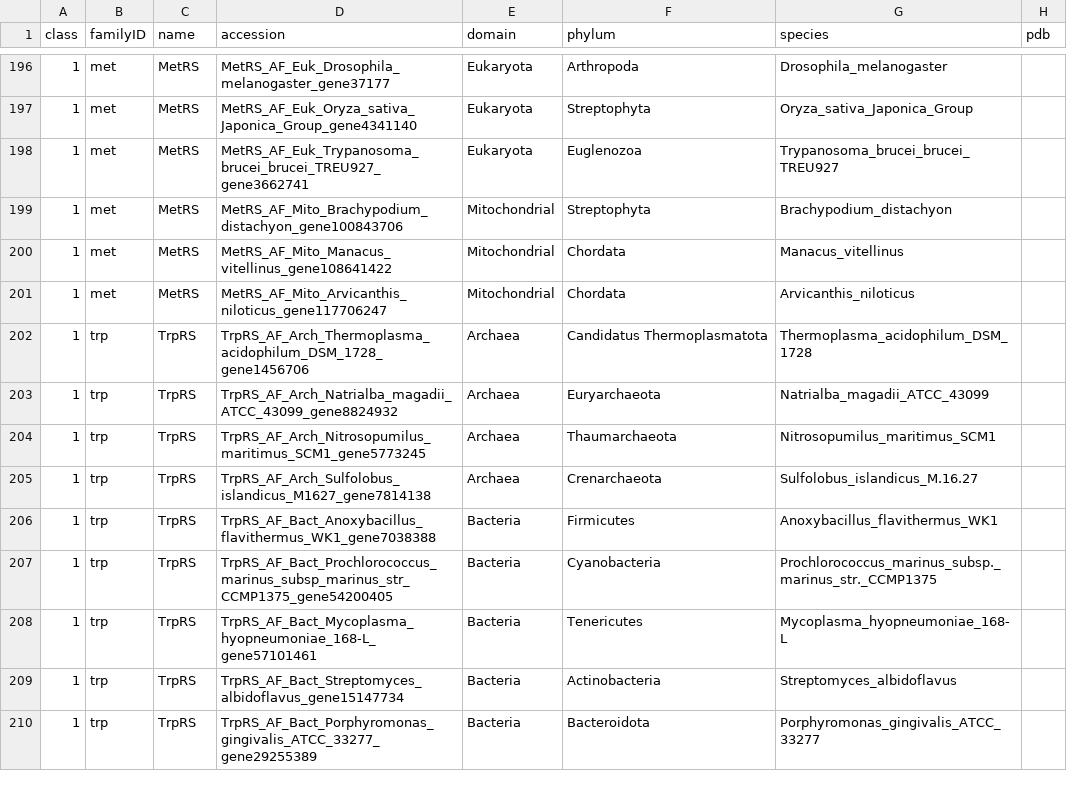
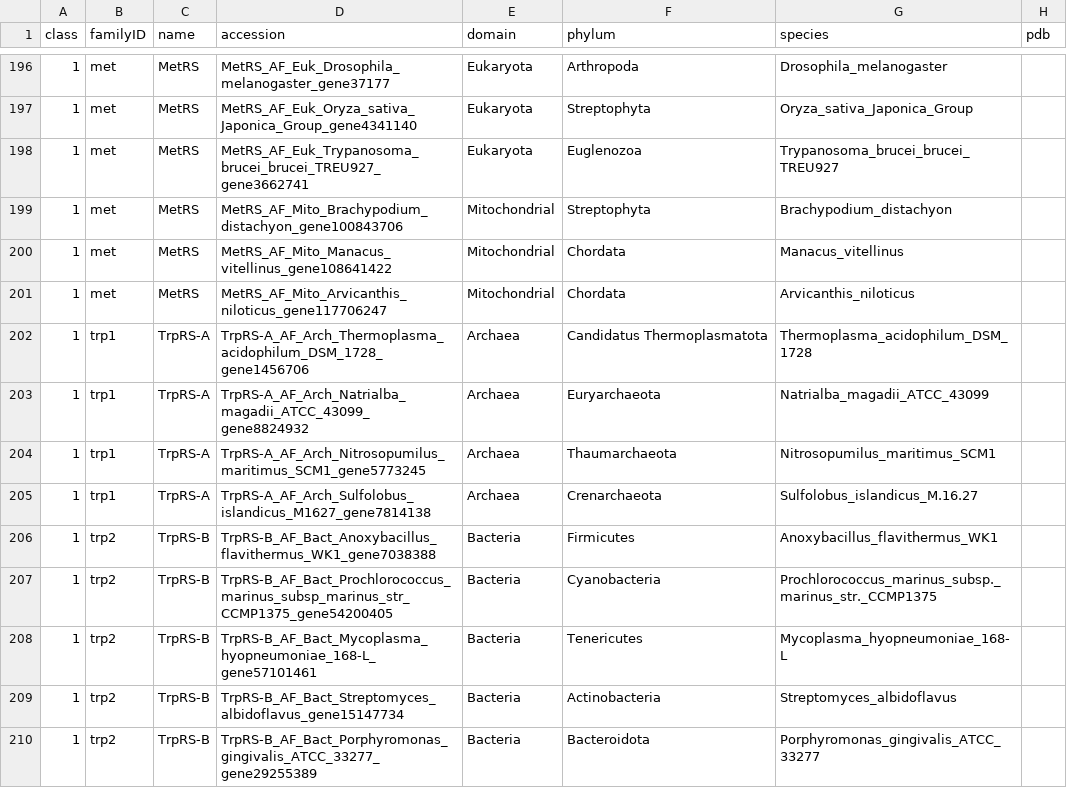
Before and after one commit to urzyme/urzyme.github.io, a TSV file: data/accessions.tsv, drawn as a sheet; only a part is shown, gaps mark what is left out; the diff covers the shown part only; the diff names each change by its address in the sheet, - before the commit and + after, or states it on an @@ line.

Commit message:
update data and fig

```diff
--- a/data/accessions.tsv
+++ b/data/accessions.tsv
-B202:B205 (familyID): trp
+B202:B205 (familyID): trp1
-C202:C205 (name): TrpRS
+C202:C205 (name): TrpRS-A
-D202 (accession): TrpRS_AF_Arch_Thermoplasma_acidophilum_DSM_1728_gene1456706
+D202 (accession): TrpRS-A_AF_Arch_Thermoplasma_acidophilum_DSM_1728_gene1456706
-D203 (accession): TrpRS_AF_Arch_Natrialba_magadii_ATCC_43099_gene8824932
+D203 (accession): TrpRS-A_AF_Arch_Natrialba_magadii_ATCC_43099_gene8824932
-D204 (accession): TrpRS_AF_Arch_Nitrosopumilus_maritimus_SCM1_gene5773245
+D204 (accession): TrpRS-A_AF_Arch_Nitrosopumilus_maritimus_SCM1_gene5773245
-D205 (accession): TrpRS_AF_Arch_Sulfolobus_islandicus_M1627_gene7814138
+D205 (accession): TrpRS-A_AF_Arch_Sulfolobus_islandicus_M1627_gene7814138
-B206:B210 (familyID): trp
+B206:B210 (familyID): trp2
-C206:C210 (name): TrpRS
+C206:C210 (name): TrpRS-B
-D206 (accession): TrpRS_AF_Bact_Anoxybacillus_flavithermus_WK1_gene7038388
+D206 (accession): TrpRS-B_AF_Bact_Anoxybacillus_flavithermus_WK1_gene7038388
-D207 (accession): TrpRS_AF_Bact_Prochlorococcus_marinus_subsp_marinus_str_CCMP1375_gene54200405
+D207 (accession): TrpRS-B_AF_Bact_Prochlorococcus_marinus_subsp_marinus_str_CCMP1375_gene54200405
-D208 (accession): TrpRS_AF_Bact_Mycoplasma_hyopneumoniae_168-L_gene57101461
+D208 (accession): TrpRS-B_AF_Bact_Mycoplasma_hyopneumoniae_168-L_gene57101461
-D209 (accession): TrpRS_AF_Bact_Streptomyces_albidoflavus_gene15147734
+D209 (accession): TrpRS-B_AF_Bact_Streptomyces_albidoflavus_gene15147734
-D210 (accession): TrpRS_AF_Bact_Porphyromonas_gingivalis_ATCC_33277_gene29255389
+D210 (accession): TrpRS-B_AF_Bact_Porphyromonas_gingivalis_ATCC_33277_gene29255389
```
Also changed, not shown: 46 edited cells elsewhere in this file, 2 other files.
